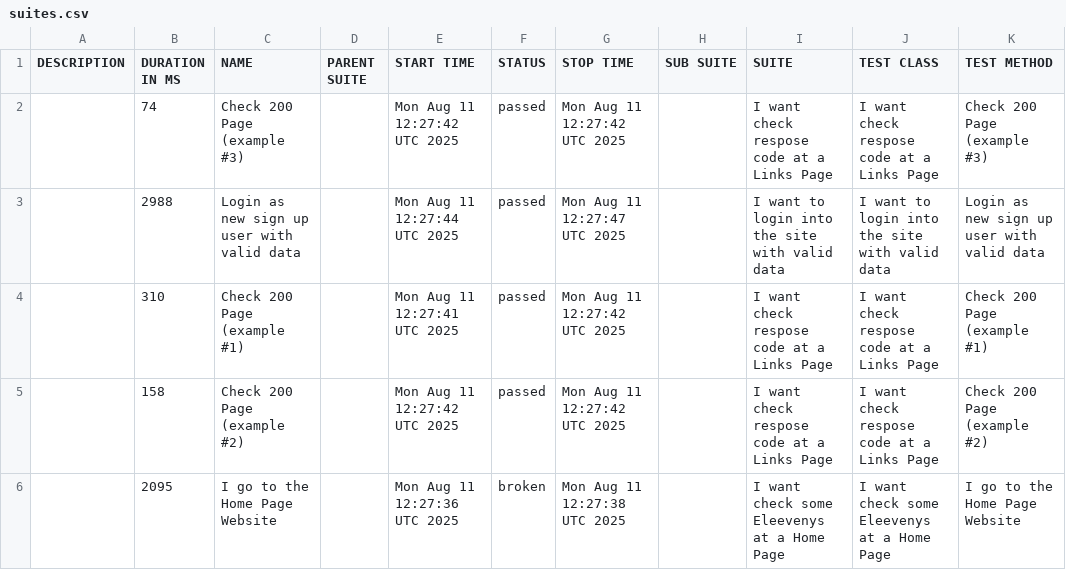
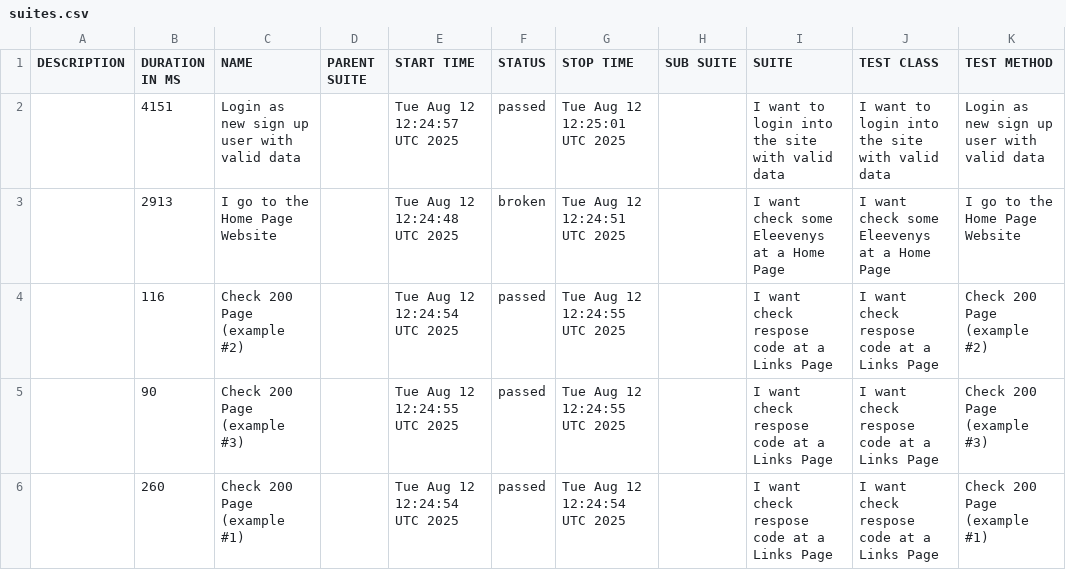
Before and after one commit to tmqa2408/cypress_Cucumber_BDD, a CSV file: data/suites.csv, drawn as a sheet.

```diff
--- a/data/suites.csv
+++ b/data/suites.csv
@@ -1,6 +1,6 @@
 "DESCRIPTION","DURATION IN MS","NAME","PARENT SUITE","START TIME","STATUS","STOP TIME","SUB SUITE","SUITE","TEST CLASS","TEST METHOD"
-"","74","Check 200 Page (example #3)","","Mon Aug 11 12:27:42 UTC 2025","passed","Mon Aug 11 12:27:42 UTC 2025","","I want check respose code at a Links Page","I want check respose code at a Links Page","Check 200 Page (example #3)"
-"","2988","Login as new sign up user with valid data","","Mon Aug 11 12:27:44 UTC 2025","passed","Mon Aug 11 12:27:47 UTC 2025","","I want to login into the site with valid data","I want to login into the site with valid data","Login as new sign up user with valid data"
-"","310","Check 200 Page (example #1)","","Mon Aug 11 12:27:41 UTC 2025","passed","Mon Aug 11 12:27:42 UTC 2025","","I want check respose code at a Links Page","I want check respose code at a Links Page","Check 200 Page (example #1)"
-"","158","Check 200 Page (example #2)","","Mon Aug 11 12:27:42 UTC 2025","passed","Mon Aug 11 12:27:42 UTC 2025","","I want check respose code at a Links Page","I want check respose code at a Links Page","Check 200 Page (example #2)"
-"","2095","I go to the Home Page Website","","Mon Aug 11 12:27:36 UTC 2025","broken","Mon Aug 11 12:27:38 UTC 2025","","I want check some Eleevenys at a Home Page","I want check some Eleevenys at a Home Page","I go to the Home Page Website"
+"","4151","Login as new sign up user with valid data","","Tue Aug 12 12:24:57 UTC 2025","passed","Tue Aug 12 12:25:01 UTC 2025","","I want to login into the site with valid data","I want to login into the site with valid data","Login as new sign up user with valid data"
+"","2913","I go to the Home Page Website","","Tue Aug 12 12:24:48 UTC 2025","broken","Tue Aug 12 12:24:51 UTC 2025","","I want check some Eleevenys at a Home Page","I want check some Eleevenys at a Home Page","I go to the Home Page Website"
+"","116","Check 200 Page (example #2)","","Tue Aug 12 12:24:54 UTC 2025","passed","Tue Aug 12 12:24:55 UTC 2025","","I want check respose code at a Links Page","I want check respose code at a Links Page","Check 200 Page (example #2)"
+"","90","Check 200 Page (example #3)","","Tue Aug 12 12:24:55 UTC 2025","passed","Tue Aug 12 12:24:55 UTC 2025","","I want check respose code at a Links Page","I want check respose code at a Links Page","Check 200 Page (example #3)"
+"","260","Check 200 Page (example #1)","","Tue Aug 12 12:24:54 UTC 2025","passed","Tue Aug 12 12:24:54 UTC 2025","","I want check respose code at a Links Page","I want check respose code at a Links Page","Check 200 Page (example #1)"
```
Also changed, not shown: 25 other files.
